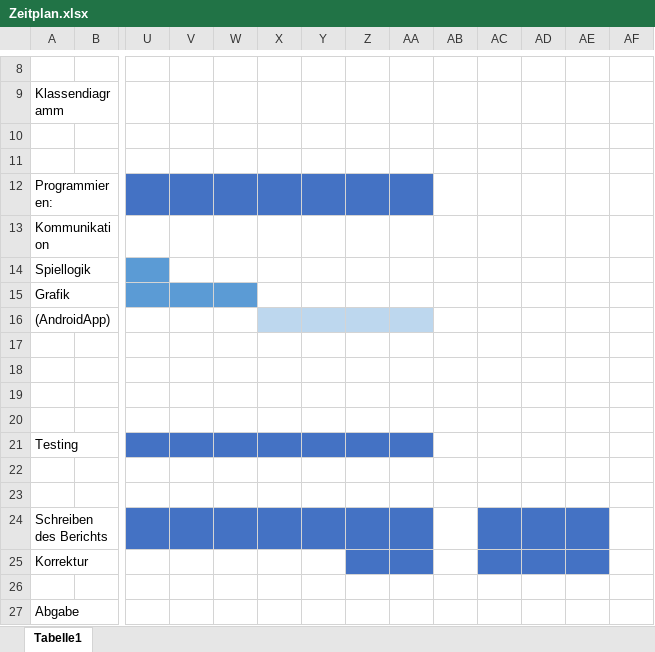
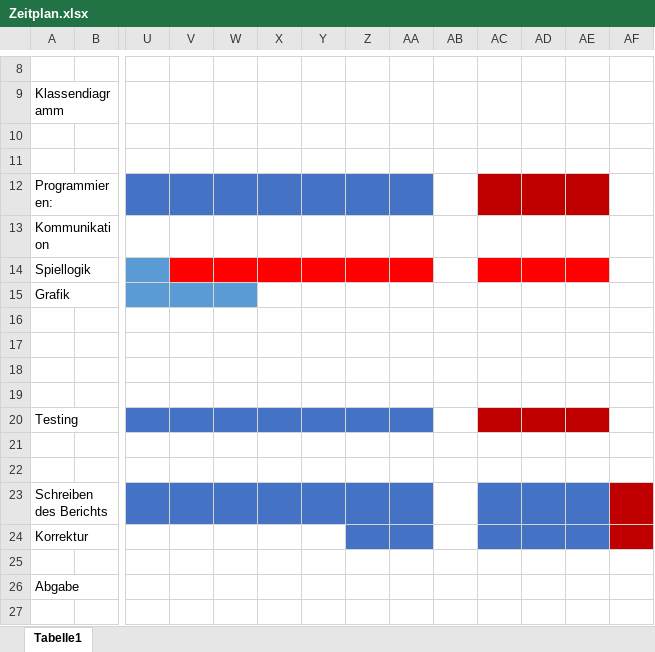
Before and after one commit to NickDenzler/Tichu-Maturaarbeit, an Excel workbook: Bericht/Zeitplan.xlsx, sheet Tabelle1, drawn as a sheet; only a part is shown, gaps mark what is left out; values as stored, in another font and other column widths than the file's, no borders; removed rows and columns are numbered as before the commit, all else as after; rows hold the shown columns only; the diff names each change by its address in the sheet, - before the commit and + after, or states it on an @@ line.

Commit message:
Bericht weiter

```diff
--- a/Bericht/Zeitplan.xlsx (sheet Tabelle1)
+++ b/Bericht/Zeitplan.xlsx (sheet Tabelle1)
-AC12:AE12 fill: none
+AC12:AE12 fill: #C00000
-V14:AA14 fill: none
+V14:AA14 fill: #FF0000
-AC14:AE14 fill: none
+AC14:AE14 fill: #FF0000
-row 16: (AndroidApp)
-AC20:AE20 fill: none
+AC20:AE20 fill: #C00000
-AF23:AF24 fill: none
+AF23:AF24 fill: #C00000
```
Also changed, not shown: 10 other files.
